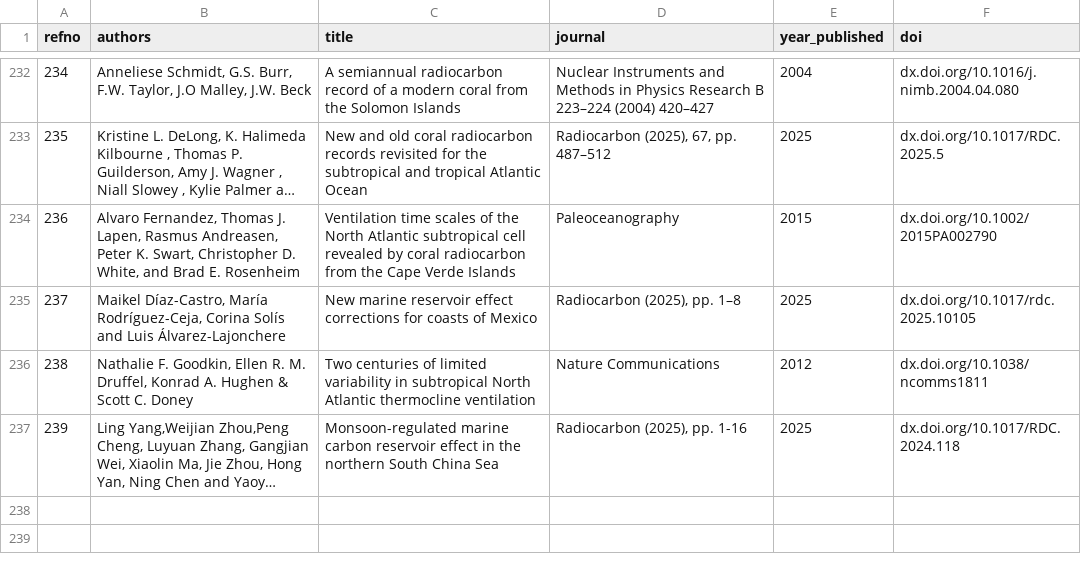
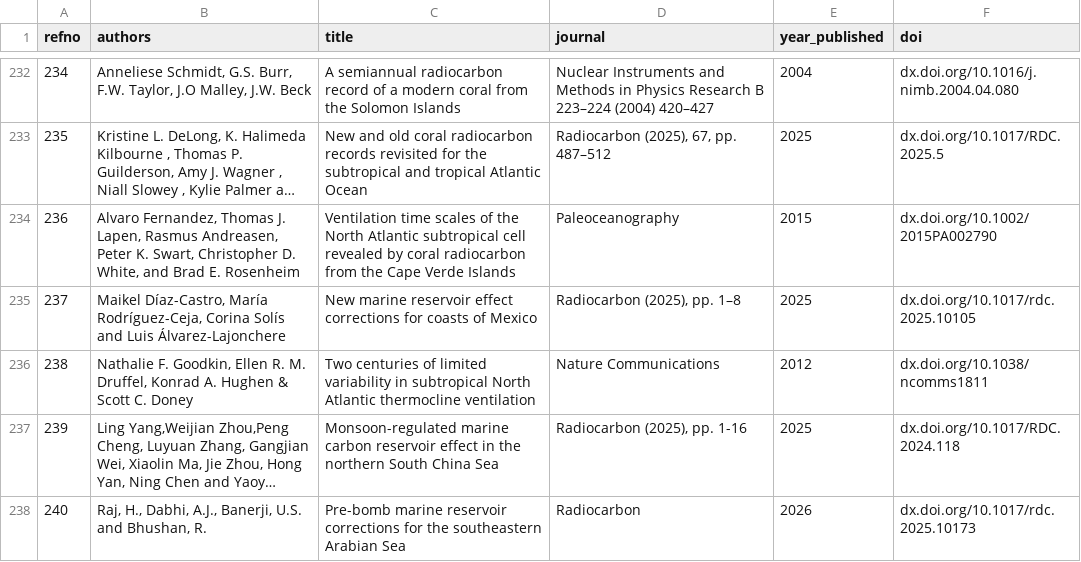
Before and after one commit to Maarten14C/rice, a CSV file: data-raw/refs.csv, drawn as a sheet; only a part is shown, gaps mark what is left out; long unchanged cells end in …; the diff names each change by its address in the sheet, - before the commit and + after, or states it on an @@ line.

```diff
--- a/data-raw/refs.csv
+++ b/data-raw/refs.csv
+row 238: 240 | Raj, H., Dabhi, A.J., Banerji, U.S. and Bhushan, R. | Pre-bomb marine reservoir corrections for the southeastern Arabian Sea | Radiocarbon | 2026 | dx.doi.org/10.1017/rdc.2025.10173
```
Also changed, not shown: 19 other files.
